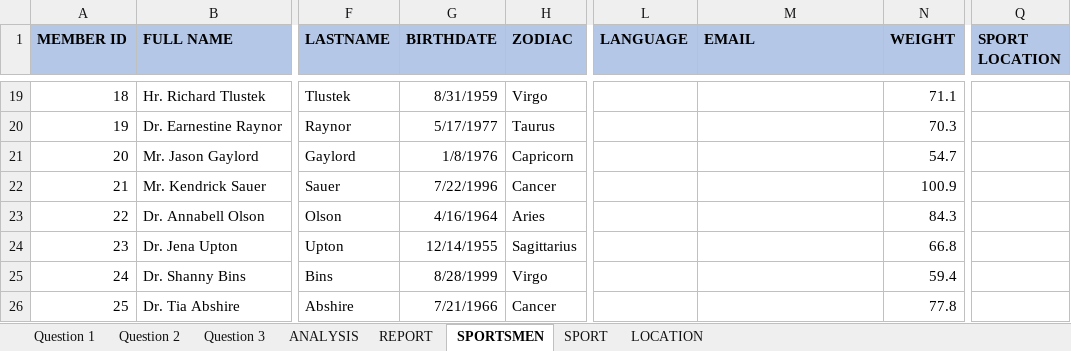
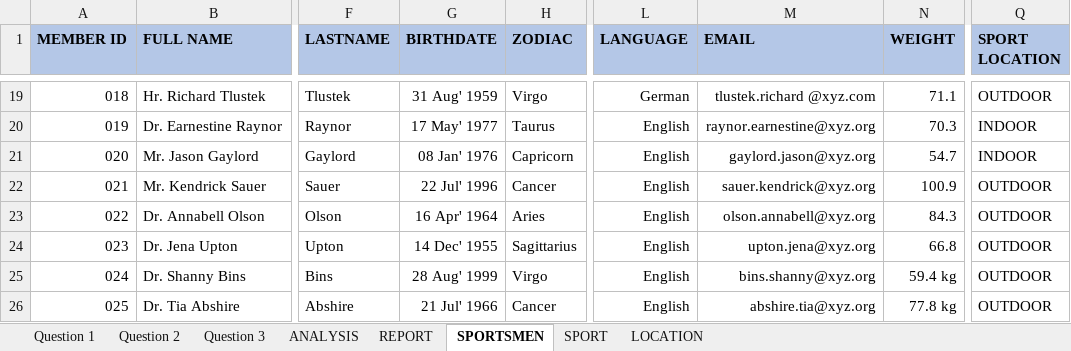
Before and after one commit to sakshisv/Sports-Data-Analysis-Excel-, an Excel workbook: Excel Case Study - 2.xlsx, sheet SPORTSMEN, drawn as a sheet; only a part is shown, gaps mark what is left out; values as stored, in another font and other column widths than the file's, no borders; the diff covers the shown part only; the diff names each change by its address in the sheet, - before the commit and + after, or states it on an @@ line.

```diff
--- a/Excel Case Study - 2.xlsx (sheet SPORTSMEN)
+++ b/Excel Case Study - 2.xlsx (sheet SPORTSMEN)
-A19 (MEMBER ID): 18
+A19 (MEMBER ID): 018
-G19 (BIRTHDATE): 8/31/1959
+G19 (BIRTHDATE): 31 Aug' 1959
-L19 (LANGUAGE): (empty)
+L19 (LANGUAGE): German
-M19 (EMAIL): (empty)
+M19 (EMAIL): tlustek.richard @xyz.com
-Q19 (SPORT LOCATION): (empty)
+Q19 (SPORT LOCATION): OUTDOOR
-A20 (MEMBER ID): 19
+A20 (MEMBER ID): 019
-G20 (BIRTHDATE): 5/17/1977
+G20 (BIRTHDATE): 17 May' 1977
-L20:L26 (LANGUAGE): (empty)
+L20:L26 (LANGUAGE): English
-M20 (EMAIL): (empty)
+M20 (EMAIL): raynor.earnestine@xyz.org
-Q20:Q21 (SPORT LOCATION): (empty)
+Q20:Q21 (SPORT LOCATION): INDOOR
-A21 (MEMBER ID): 20
+A21 (MEMBER ID): 020
-G21 (BIRTHDATE): 1/8/1976
+G21 (BIRTHDATE): 08 Jan' 1976
-M21 (EMAIL): (empty)
+M21 (EMAIL): gaylord.jason@xyz.org
-A22 (MEMBER ID): 21
+A22 (MEMBER ID): 021
-G22 (BIRTHDATE): 7/22/1996
+G22 (BIRTHDATE): 22 Jul' 1996
-M22 (EMAIL): (empty)
+M22 (EMAIL): sauer.kendrick@xyz.org
-Q22:Q26 (SPORT LOCATION): (empty)
+Q22:Q26 (SPORT LOCATION): OUTDOOR
-A23 (MEMBER ID): 22
+A23 (MEMBER ID): 022
-G23 (BIRTHDATE): 4/16/1964
+G23 (BIRTHDATE): 16 Apr' 1964
-M23 (EMAIL): (empty)
+M23 (EMAIL): olson.annabell@xyz.org
-A24 (MEMBER ID): 23
+A24 (MEMBER ID): 023
-G24 (BIRTHDATE): 12/14/1955
+G24 (BIRTHDATE): 14 Dec' 1955
-M24 (EMAIL): (empty)
+M24 (EMAIL): upton.jena@xyz.org
-A25 (MEMBER ID): 24
+A25 (MEMBER ID): 024
-G25 (BIRTHDATE): 8/28/1999
+G25 (BIRTHDATE): 28 Aug' 1999
-M25 (EMAIL): (empty)
+M25 (EMAIL): bins.shanny@xyz.org
-N25 (WEIGHT): 59.4
+N25 (WEIGHT): 59.4 kg
-A26 (MEMBER ID): 25
+A26 (MEMBER ID): 025
-G26 (BIRTHDATE): 7/21/1966
+G26 (BIRTHDATE): 21 Jul' 1966
-M26 (EMAIL): (empty)
+M26 (EMAIL): abshire.tia@xyz.org
-N26 (WEIGHT): 77.8
+N26 (WEIGHT): 77.8 kg
```
Also changed, not shown: 235 edited cells elsewhere in this sheet.
